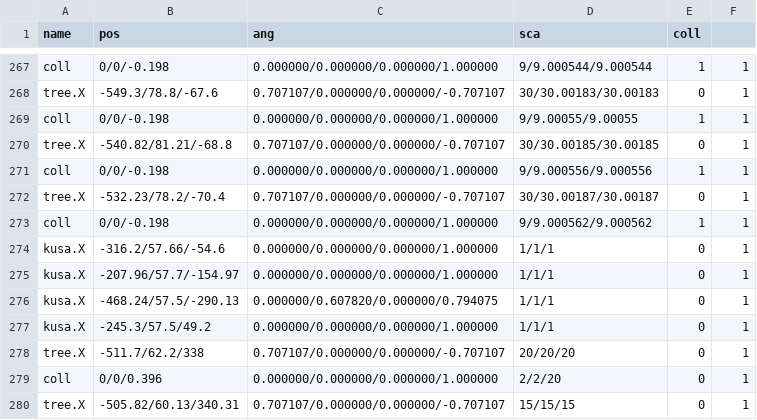
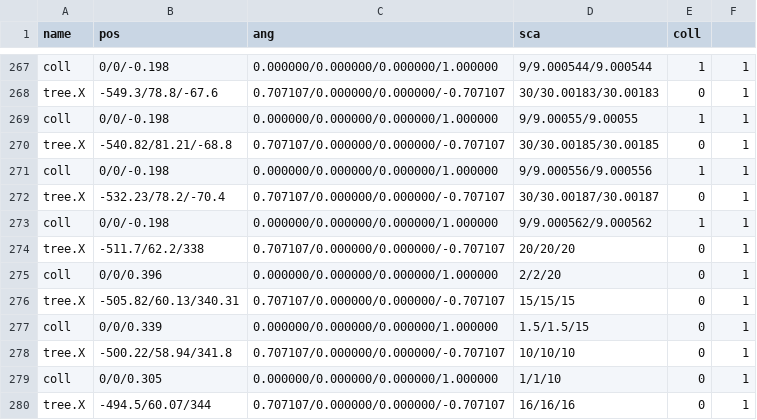
Before and after one commit to kbc15gc/game, a CSV file: game/Decide/Decide/Asset/Data/GroupData/CommonGroupObj.csv, drawn as a sheet; only a part is shown, gaps mark what is left out; the shorter side is filled out with more unchanged rows; the diff names each change by its address in the sheet, - before the commit and + after, or states it on an @@ line.

```diff
--- a/game/Decide/Decide/Asset/Data/GroupData/CommonGroupObj.csv
+++ b/game/Decide/Decide/Asset/Data/GroupData/CommonGroupObj.csv
-row 274: kusa.X | -316.2/57.66/-54.6 | 0.000000/0.000000/0.000000/1.000000 | 1/1/1 | 0 | 1
-row 275: kusa.X | -207.96/57.7/-154.97 | 0.000000/0.000000/0.000000/1.000000 | 1/1/1 | 0 | 1
-row 276: kusa.X | -468.24/57.5/-290.13 | 0.000000/0.607820/0.000000/0.794075 | 1/1/1 | 0 | 1
-row 277: kusa.X | -245.3/57.5/49.2 | 0.000000/0.000000/0.000000/1.000000 | 1/1/1 | 0 | 1
```
Also changed, not shown: game/Decide/Decide/Asset/Data/GroupData/Group0CNPC.csv, game/Decide/Decide/Asset/Data/GroupData/Group0DNPC.csv, 8 other files.
